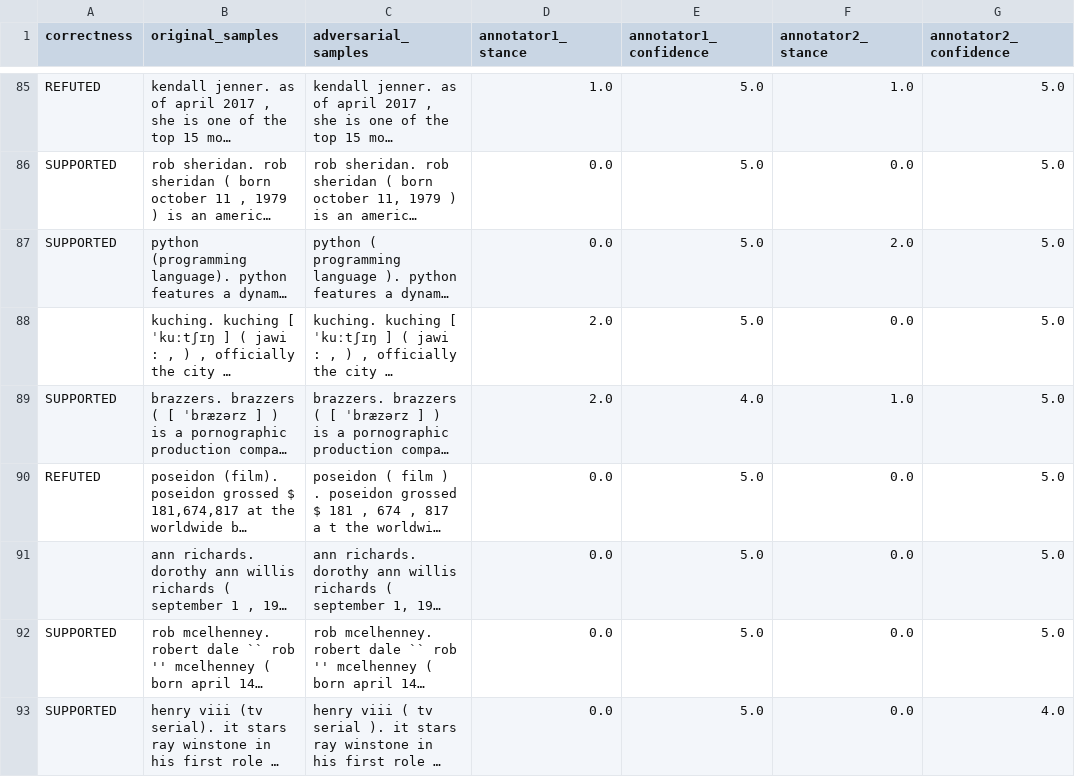
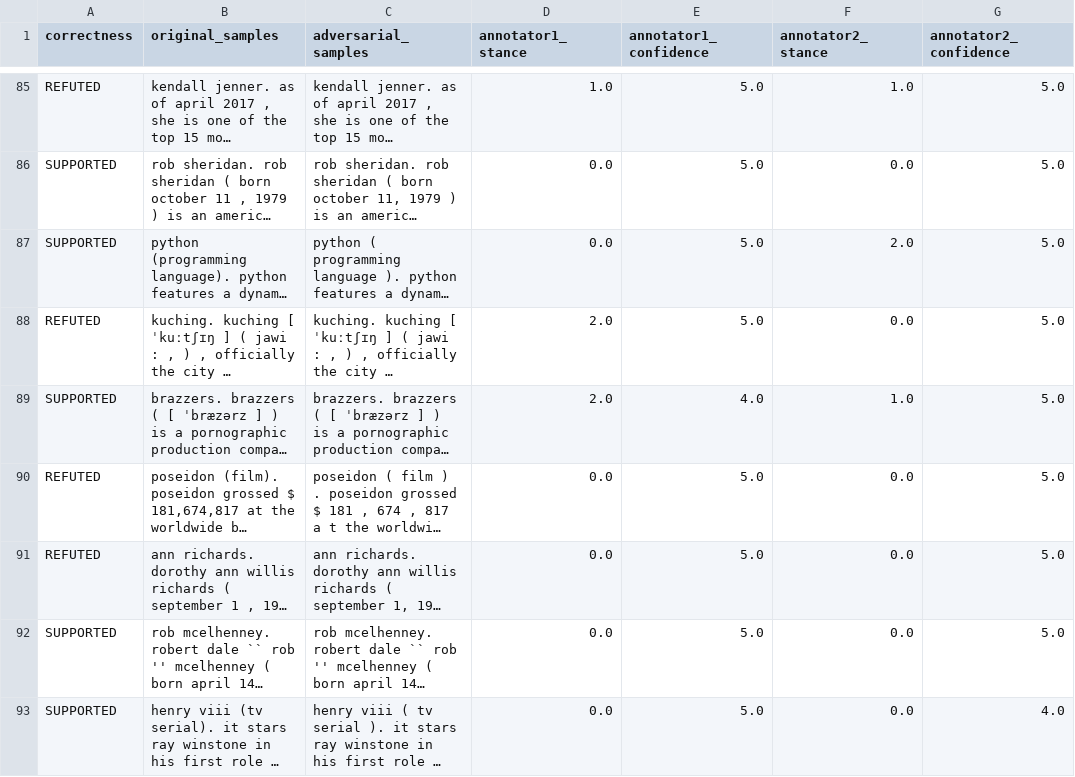
Before and after one commit to xy-Lan/llama_adversarial_classification, a CSV file: data/adversarial_dataset_corrected.csv, drawn as a sheet; only a part is shown, gaps mark what is left out; long unchanged cells end in …; the diff covers the shown part only; the diff names each change by its address in the sheet, - before the commit and + after, or states it on an @@ line.

```diff
--- a/data/adversarial_dataset_corrected.csv
+++ b/data/adversarial_dataset_corrected.csv
-A88 (correctness): (empty)
+A88 (correctness): REFUTED
-A91 (correctness): (empty)
+A91 (correctness): REFUTED
```
Also changed, not shown: 26 edited cells elsewhere in this file.
